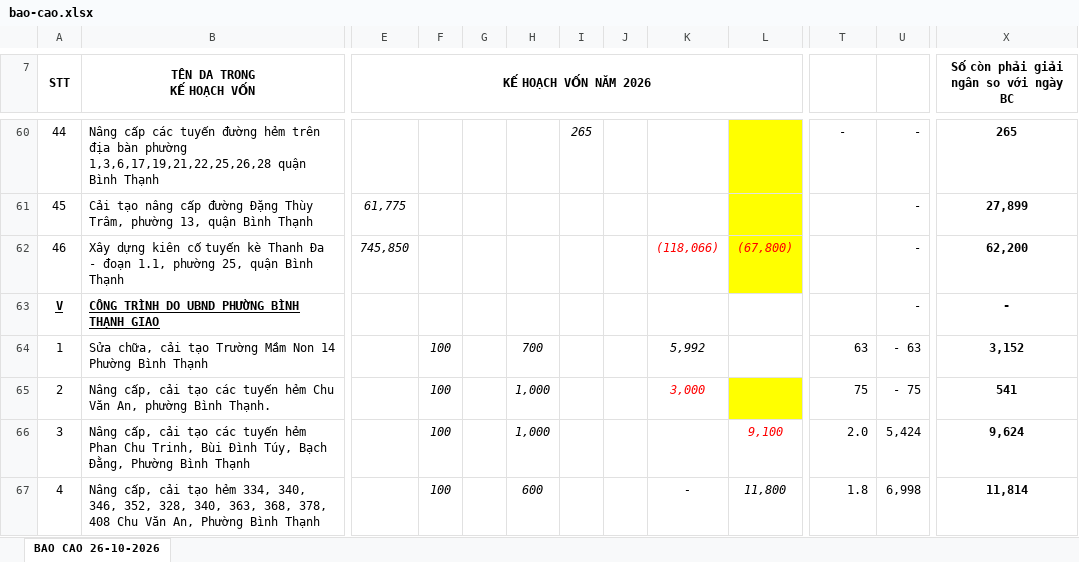
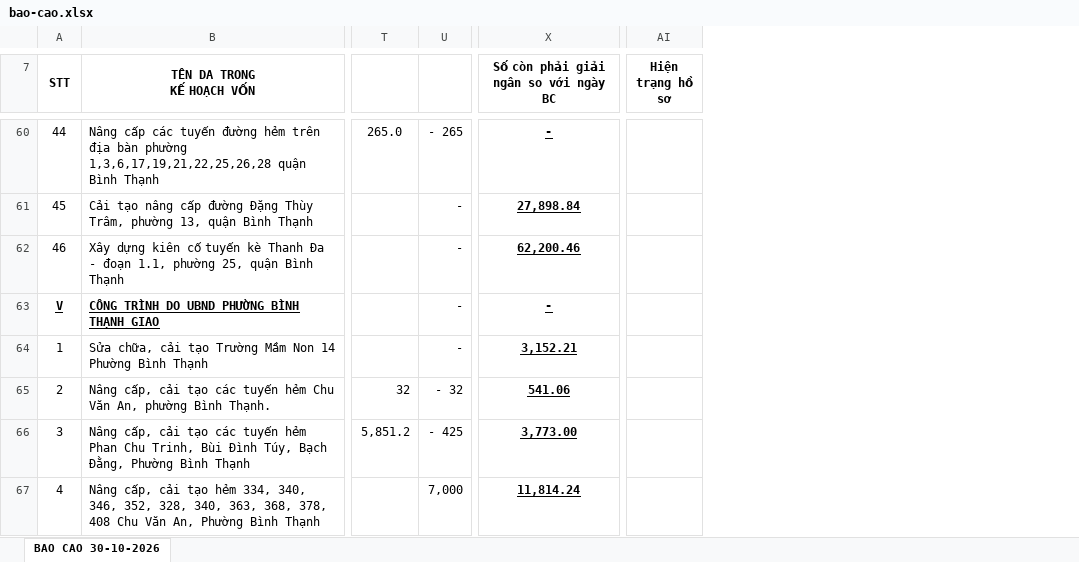
Before and after one commit to UonlyLiv3own/Report-BQLDA, an Excel workbook: report/bao-cao.xlsx, sheet BAO CAO 30-10-2026, drawn as a sheet; only a part is shown, gaps mark what is left out; values as stored, in another font and other column widths than the file's, no borders; removed rows and columns are numbered as before the commit, all else as after; the diff covers the shown part only; the diff names each change by its address in the sheet, - before the commit and + after, or states it on an @@ line.

```diff
--- a/report/bao-cao.xlsx (sheet BAO CAO 30-10-2026)
+++ b/report/bao-cao.xlsx (sheet BAO CAO 30-10-2026)
-sheet tab: BAO CAO 26-10-2026
+sheet tab: BAO CAO 30-10-2026
@@ column E (KẾ HOẠCH VỐN NĂM 2026) hidden, rows 61-62: 61,775 | 745,850 @@
@@ column F hidden, rows 64-67: all 100 @@
@@ column G hidden, empty @@
@@ column H hidden, rows 64-67: 700 | 1,000 | 1,000 | 600 @@
@@ column I hidden, row 60: 265 @@
@@ column J hidden, empty @@
@@ column K hidden, rows 62-67: (118,066) |  | 5,992 | 3,000 |  | - @@
@@ column L hidden, rows 62-67: (67,800) |  |  |  | 9,100 | 11,800 @@
+column AI (Hiện trạng hồ sơ), empty
-T60: -
+T60: 265.0
-U60: -
+U60: - 265
-X60:X67 underline: off
+X60:X67 underline: on
-X60: 265
+X60: -
-X61: 27,899
+X61: 27,898.84
-X62: 62,200
+X62: 62,200.46
-T64: 63
+T64: (empty)
-U64: - 63
+U64: -
-X64: 3,152
+X64: 3,152.21
-T65: 75
+T65: 32
-U65: - 75
+U65: - 32
-X65: 541
+X65: 541.06
-T66: 2.0
+T66: 5,851.2
-U66: 5,424
+U66: - 425
-X66: 9,624
+X66: 3,773.00
-T67: 1.8
+T67: (empty)
-U67: 6,998
+U67: 7,000
-X67: 11,814
+X67: 11,814.24
```
Also changed, not shown: 127 edited cells and cell formats elsewhere in this sheet, formulas that keep their value, hidden cells, 6 other files.
